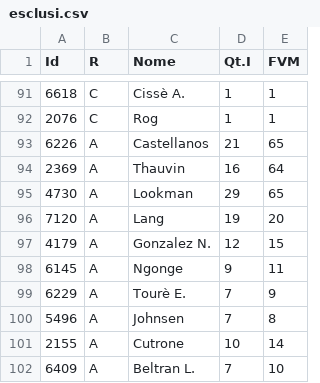
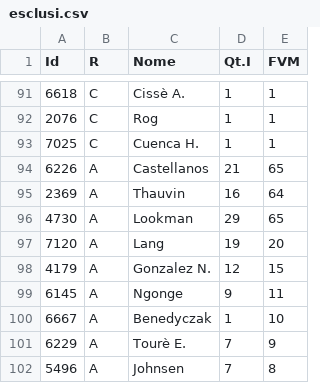
Before and after one commit to boo99ooq/LFM, a CSV file: esclusi.csv, drawn as a sheet; only a part is shown, gaps mark what is left out; the shorter side is filled out with more unchanged rows; the diff names each change by its address in the sheet, - before the commit and + after, or states it on an @@ line.

Commit message:
Update esclusi.csv

```diff
--- a/esclusi.csv
+++ b/esclusi.csv
+row 93: 7025 | C | Cuenca H. | 1 | 1
+row 100: 6667 | A | Benedyczak | 1 | 10
```
